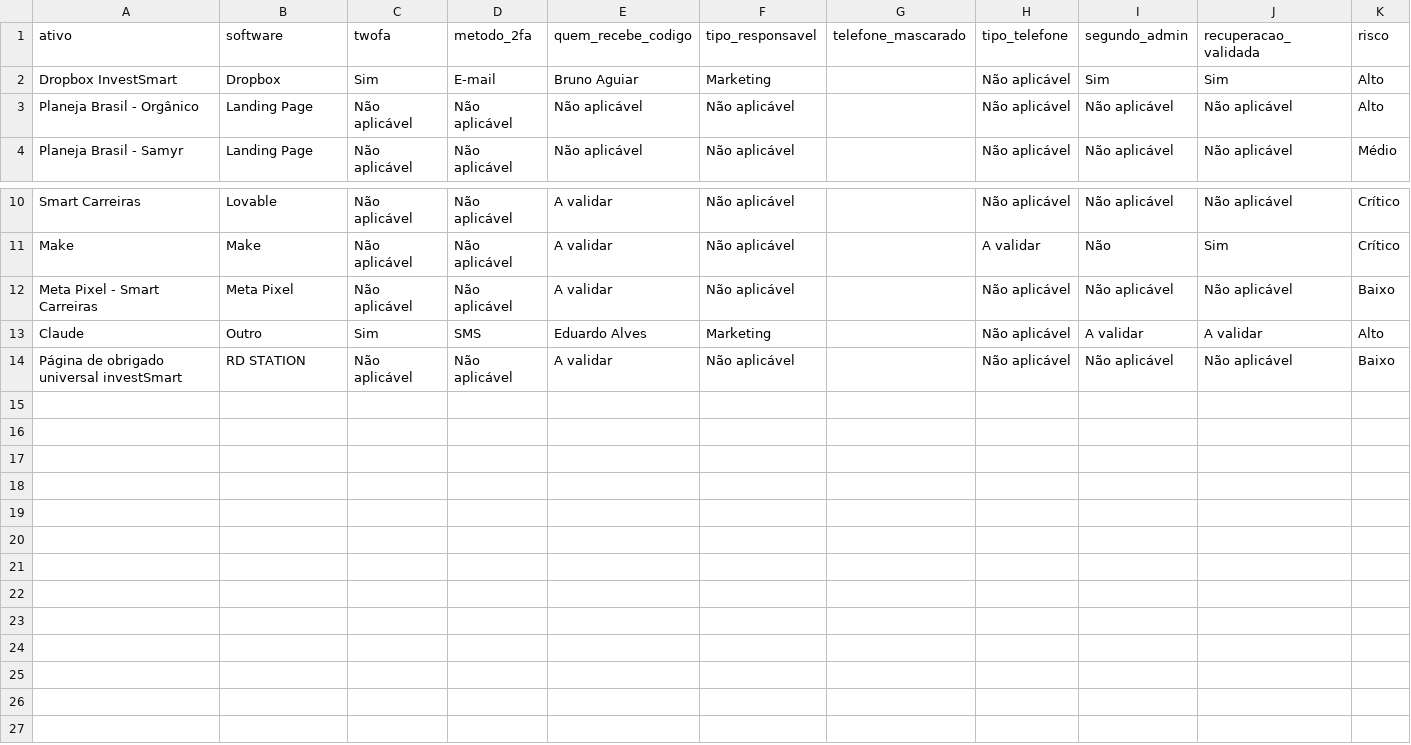
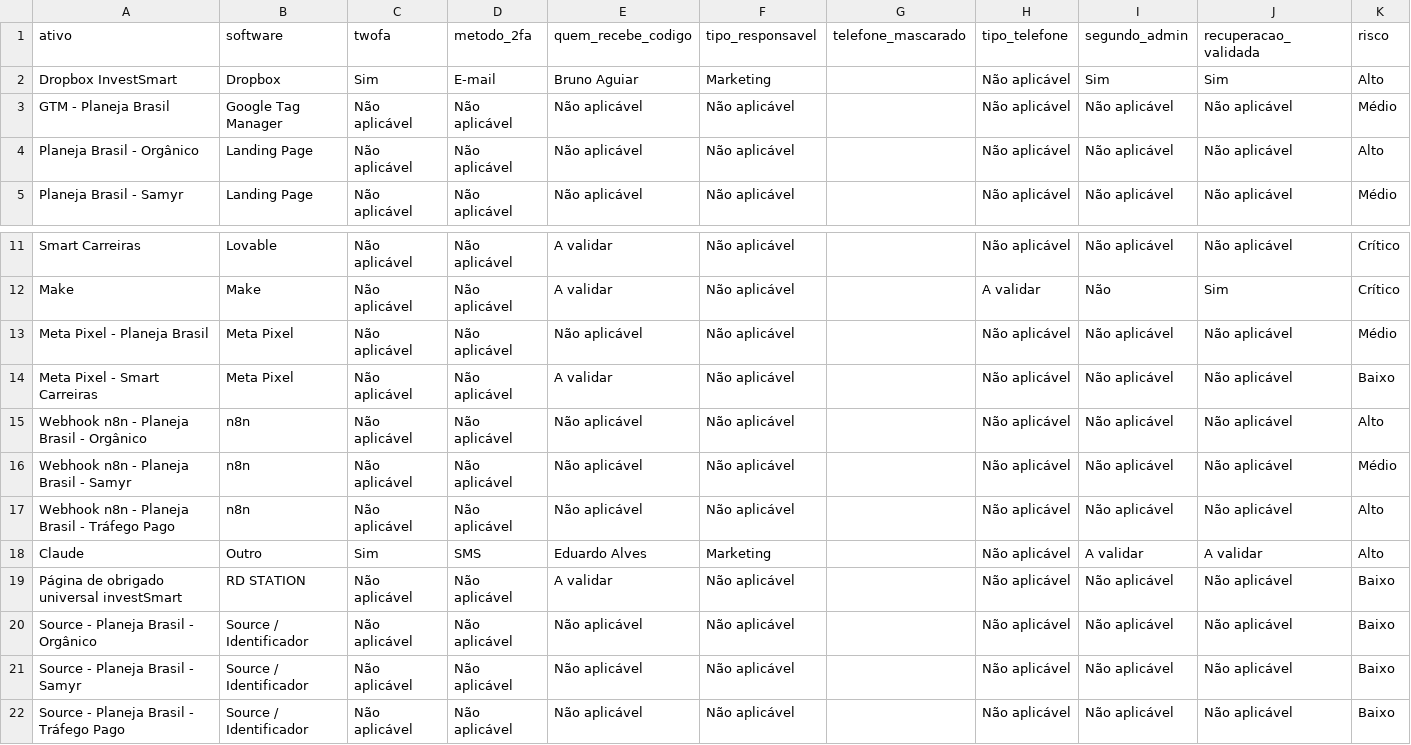
Before and after one commit to gestaobankrio-code/growth-ops-investsmart, a CSV file: exports/growth-ops-seguranca-2fa.csv, drawn as a sheet; only a part is shown, gaps mark what is left out; the diff names each change by its address in the sheet, - before the commit and + after, or states it on an @@ line.

```diff
--- a/exports/growth-ops-seguranca-2fa.csv
+++ b/exports/growth-ops-seguranca-2fa.csv
+row 3: GTM - Planeja Brasil | Google Tag Manager | Não aplicável | Não aplicável | Não aplicável | Não aplicável |  | Não aplicável | Não aplicável | Não aplicável | Médio
+row 13: Meta Pixel - Planeja Brasil | Meta Pixel | Não aplicável | Não aplicável | Não aplicável | Não aplicável |  | Não aplicável | Não aplicável | Não aplicável | Médio
+row 15: Webhook n8n - Planeja Brasil - Orgânico | n8n | Não aplicável | Não aplicável | Não aplicável | Não aplicável |  | Não aplicável | Não aplicável | Não aplicável | Alto
+row 16: Webhook n8n - Planeja Brasil - Samyr | n8n | Não aplicável | Não aplicável | Não aplicável | Não aplicável |  | Não aplicável | Não aplicável | Não aplicável | Médio
+row 17: Webhook n8n - Planeja Brasil - Tráfego Pago | n8n | Não aplicável | Não aplicável | Não aplicável | Não aplicável |  | Não aplicável | Não aplicável | Não aplicável | Alto
+row 20: Source - Planeja Brasil - Orgânico | Source / Identificador | Não aplicável | Não aplicável | Não aplicável | Não aplicável |  | Não aplicável | Não aplicável | Não aplicável | Baixo
+row 21: Source - Planeja Brasil - Samyr | Source / Identificador | Não aplicável | Não aplicável | Não aplicável | Não aplicável |  | Não aplicável | Não aplicável | Não aplicável | Baixo
+row 22: Source - Planeja Brasil - Tráfego Pago | Source / Identificador | Não aplicável | Não aplicável | Não aplicável | Não aplicável |  | Não aplicável | Não aplicável | Não aplicável | Baixo
```
Also changed, not shown: exports/growth-ops-inventario.csv, exports/growth-ops-pendencias.csv, 7 other files.
